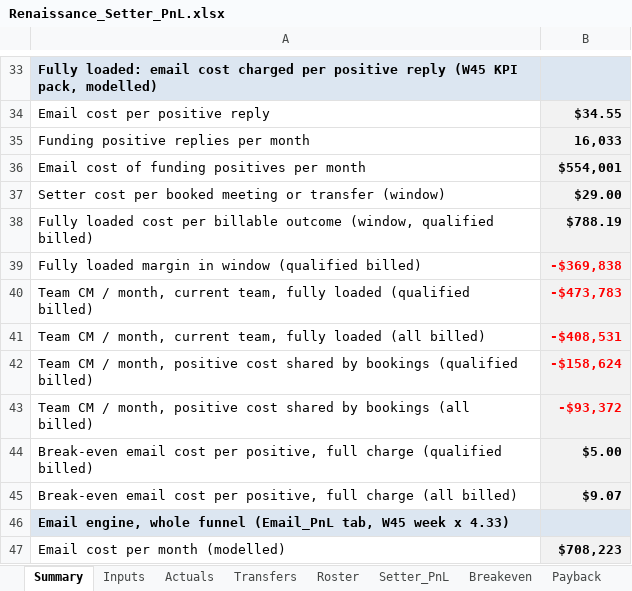
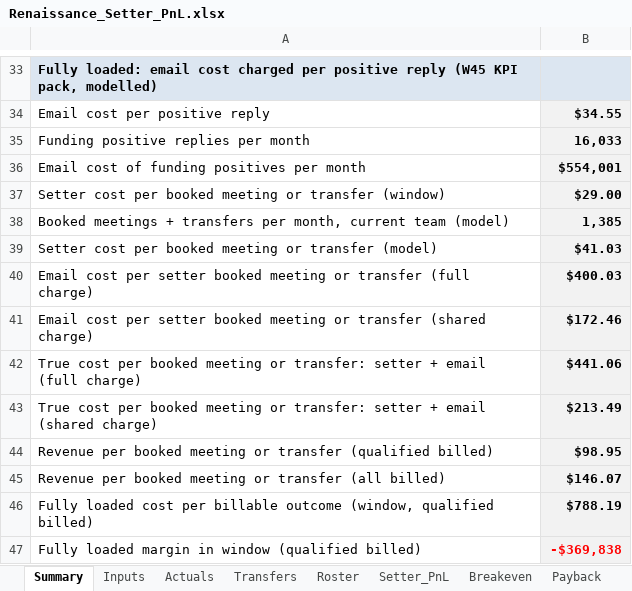
Before and after one commit to amirrenaissance/Claude_code, an Excel workbook: setter_pnl/Renaissance_Setter_PnL.xlsx, sheet Summary, drawn as a sheet; only a part is shown, gaps mark what is left out; the shorter side is filled out with more unchanged rows; values as stored, in another font and other column widths than the file's, no borders; the diff names each change by its address in the sheet, - before the commit and + after, or states it on an @@ line.

```diff
--- a/setter_pnl/Renaissance_Setter_PnL.xlsx (sheet Summary)
+++ b/setter_pnl/Renaissance_Setter_PnL.xlsx (sheet Summary)
+row 38: Booked meetings + transfers per month, current team (model) | 1,385
+row 39: Setter cost per booked meeting or transfer (model) | $41.03
+row 40: Email cost per setter booked meeting or transfer (full charge) | $400.03
+row 41: Email cost per setter booked meeting or transfer (shared charge) | $172.46
+row 42: True cost per booked meeting or transfer: setter + email (full charge) | $441.06
+row 43: True cost per booked meeting or transfer: setter + email (shared charge) | $213.49
+row 44: Revenue per booked meeting or transfer (qualified billed) | $98.95
+row 45: Revenue per booked meeting or transfer (all billed) | $146.07
```
Also changed, not shown: 12 other files.
